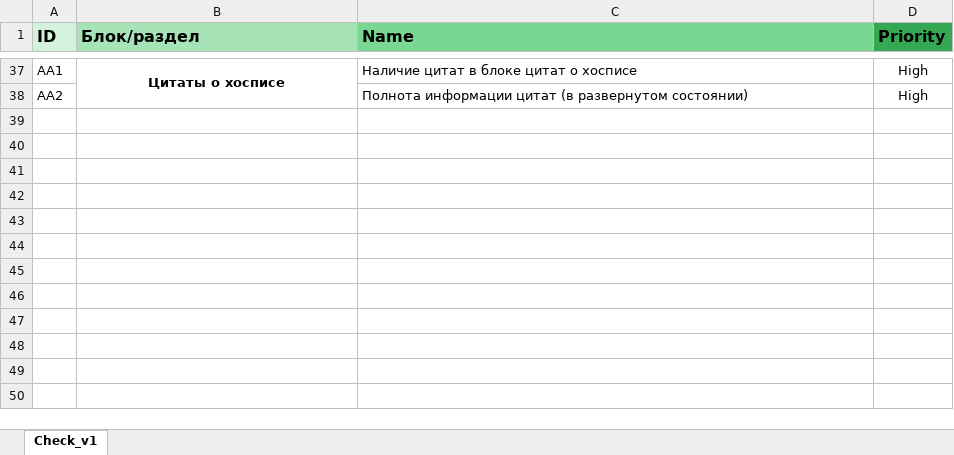
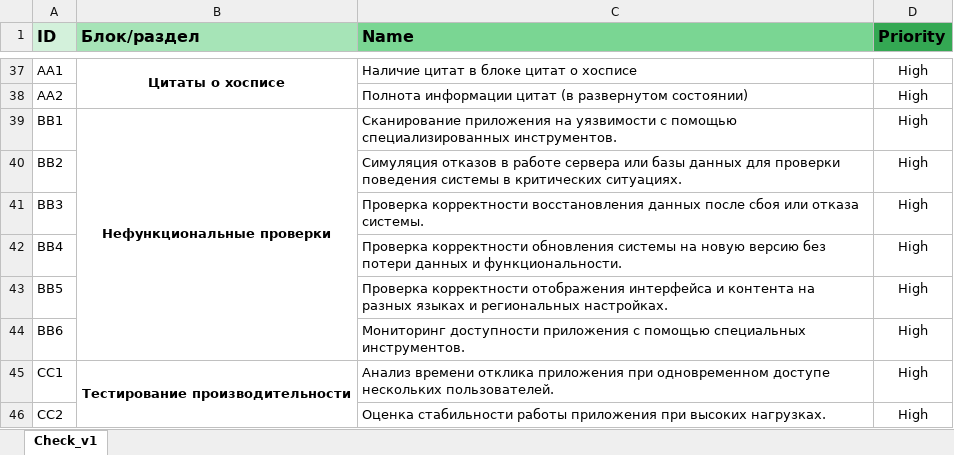
Before and after one commit to ArthurPetrosov/QAMID_Diploma, an Excel workbook: Check.xlsx, sheet Check_v1, drawn as a sheet; only a part is shown, gaps mark what is left out; values as stored, in another font and other column widths than the file's, no borders; conditional formats not drawn; the diff names each change by its address in the sheet, - before the commit and + after, or states it on an @@ line.

Commit message:
Add new Check

```diff
--- a/Check.xlsx (sheet Check_v1)
+++ b/Check.xlsx (sheet Check_v1)
+row 39: BB1 | Нефункциональные проверки | Cканирование приложения на уязвимости с помощью специализированных инструментов. | High
+row 40: BB2 |  | Cимуляция отказов в работе сервера или базы данных для проверки поведения системы в критических ситуациях. | High
+row 41: BB3 |  | Проверка корректности восстановления данных после сбоя или отказа системы. | High
+row 42: BB4 |  | Проверка корректности обновления системы на новую версию без потери данных и функциональности. | High
+row 43: BB5 |  | Проверка корректности отображения интерфейса и контента на разных языках и региональных настройках. | High
+row 44: BB6 |  | Мониторинг доступности приложения с помощью специальных инструментов. | High
+row 45: СС1 | Тестирование производительности | Анализ времени отклика приложения при одновременном доступе нескольких пользователей. | High
+row 46: СС2 |  | Оценка стабильности работы приложения при высоких нагрузках. | High
```
Also changed, not shown: 3 other files.
